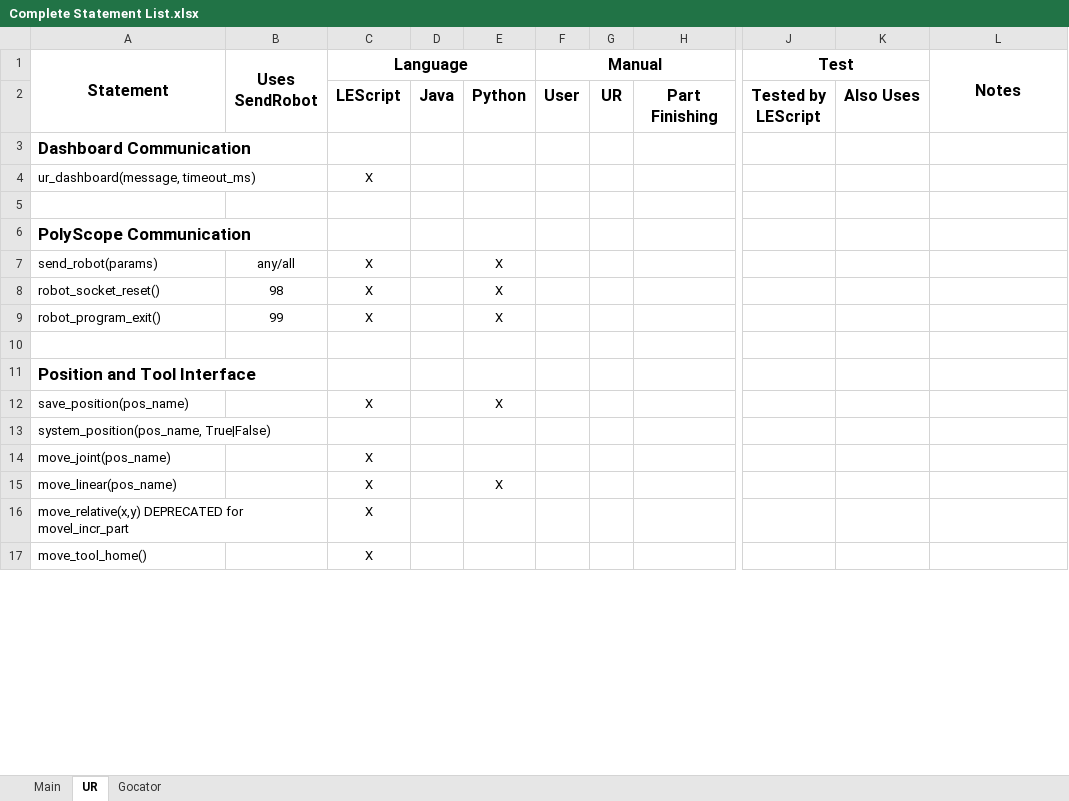
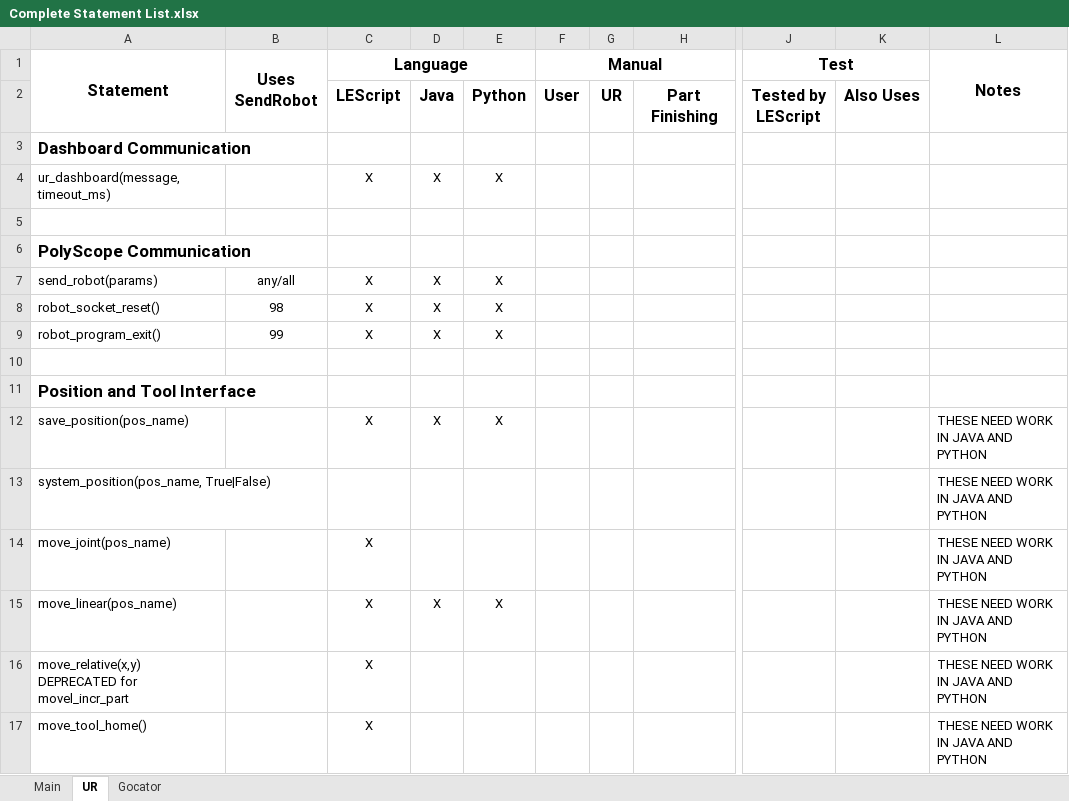
Before and after one commit to nedlecky/LEonard, an Excel workbook: MasterFiles/Documentation/Complete Statement List.xlsx, sheet UR, drawn as a sheet; only a part is shown, gaps mark what is left out; values as stored, in another font and other column widths than the file's, no borders; the diff covers the shown part only; the diff names each change by its address in the sheet, - before the commit and + after, or states it on an @@ line.

Commit message:
Split out gocator_ functions so they are callable from Java and Python directly

```diff
--- a/MasterFiles/Documentation/Complete Statement List.xlsx (sheet UR)
+++ b/MasterFiles/Documentation/Complete Statement List.xlsx (sheet UR)
-D4: (empty)
+D4: X
-E4: (empty)
+E4: X
-D7:D9: (empty)
+D7:D9: X
-D12: (empty)
+D12: X
-L12:L17 (Notes): (empty)
+L12:L17 (Notes): THESE NEED WORK IN JAVA AND PYTHON
-D15: (empty)
+D15: X
```
Also changed, not shown: 55 edited cells elsewhere in this sheet, sheet Gocator, 1 other file.
